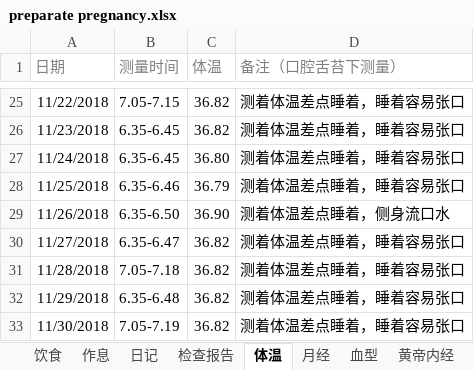
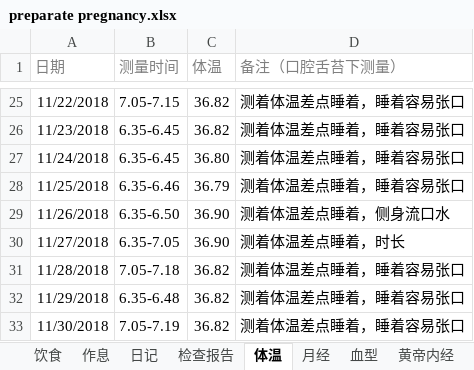
Before and after one commit to ivytry/blog, an Excel workbook: preparate pregnancy.xlsx, sheet 体温, drawn as a sheet; only a part is shown, gaps mark what is left out; values as stored, in another font and other column widths than the file's, no borders; conditional formats not drawn; the diff names each change by its address in the sheet, - before the commit and + after, or states it on an @@ line.

```diff
--- a/preparate pregnancy.xlsx (sheet 体温)
+++ b/preparate pregnancy.xlsx (sheet 体温)
-B30 (测量时间): 6.35-6.47
+B30 (测量时间): 6.35-7.05
-C30 (体温): 36.82
+C30 (体温): 36.90
-D30 (备注（口腔舌苔下测量）): 测着体温差点睡着，睡着容易张口
+D30 (备注（口腔舌苔下测量）): 测着体温差点睡着，时长
```
Also changed, not shown: sheet 日记.
